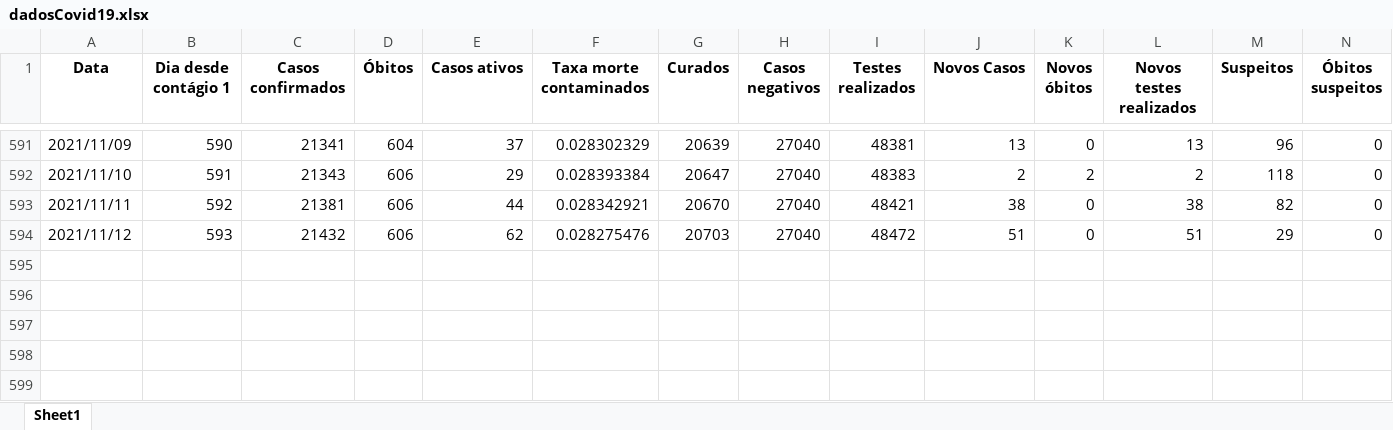
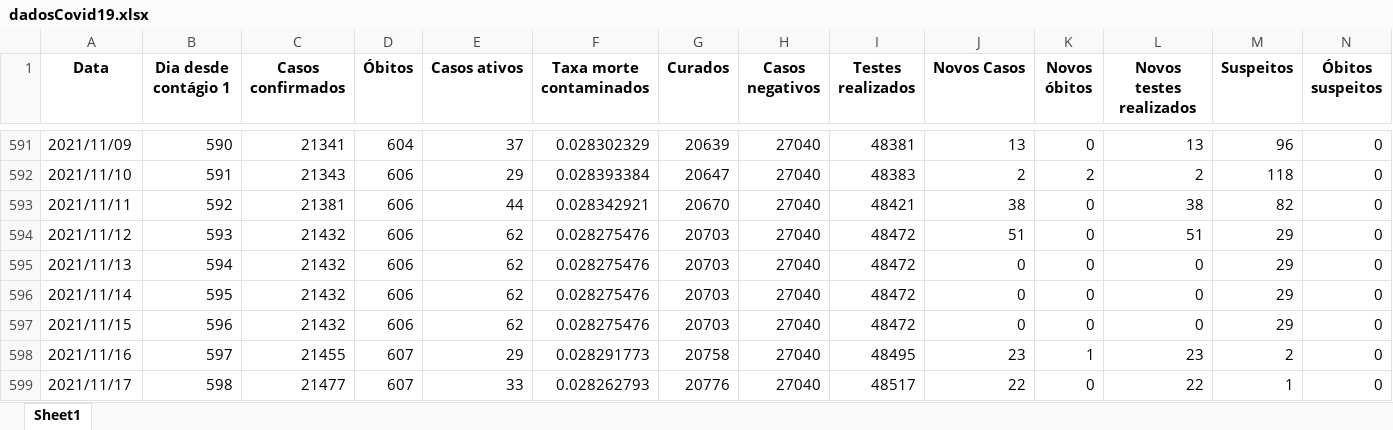
Before and after one commit to MogiOpenData/dados_gerais_covid_vacinacao, an Excel workbook: dadosCovid19.xlsx, sheet Sheet1, drawn as a sheet; only a part is shown, gaps mark what is left out; values as stored, in another font and other column widths than the file's, no borders; rows hold the shown columns only; the diff names each change by its address in the sheet, - before the commit and + after, or states it on an @@ line.

```diff
--- a/dadosCovid19.xlsx (sheet Sheet1)
+++ b/dadosCovid19.xlsx (sheet Sheet1)
+row 595: 2021/11/13 | 594 | 21432 | 606 | 62 | 0.028275476 | 20703 | 27040 | 48472 | 0 | 0 | 0 | 29 | 0
+row 596: 2021/11/14 | 595 | 21432 | 606 | 62 | 0.028275476 | 20703 | 27040 | 48472 | 0 | 0 | 0 | 29 | 0
+row 597: 2021/11/15 | 596 | 21432 | 606 | 62 | 0.028275476 | 20703 | 27040 | 48472 | 0 | 0 | 0 | 29 | 0
+row 598: 2021/11/16 | 597 | 21455 | 607 | 29 | 0.028291773 | 20758 | 27040 | 48495 | 23 | 1 | 23 | 2 | 0
+row 599: 2021/11/17 | 598 | 21477 | 607 | 33 | 0.028262793 | 20776 | 27040 | 48517 | 22 | 0 | 22 | 1 | 0
```
Also changed, not shown: dadosIsolamento.xlsx, 5 other files.
